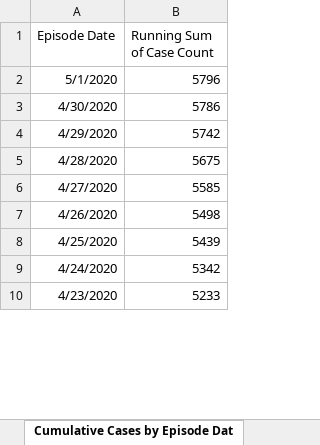
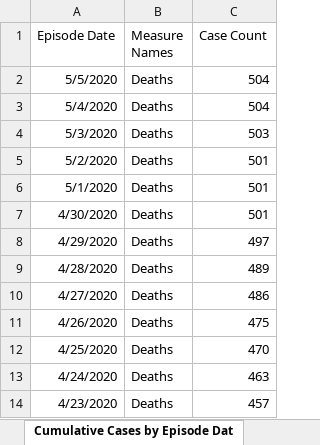
Before and after one commit to mponce0/covid19.analytics, an Excel workbook: inst/extdata/covid19_Toronto.xlsx, sheet Cumulative Cases by Episode Dat, drawn as a sheet; only a part is shown; values as stored, in another font and other column widths than the file's, no borders; removed rows and columns are numbered as before the commit, all else as after; the diff covers the shown part only; the diff names each change by its address in the sheet, - before the commit and + after, or states it on an @@ line.

```diff
--- a/inst/extdata/covid19_Toronto.xlsx (sheet Cumulative Cases by Episode Dat)
+++ b/inst/extdata/covid19_Toronto.xlsx (sheet Cumulative Cases by Episode Dat)
-column B (Running Sum of Case Count), rows 2-10: 5796 | 5786 | 5742 | 5675 | 5585 | 5498 | 5439 | 5342 | 5233
+column B (Measure Names), rows 6-14: all Deaths
+column C (Case Count), rows 6-14: 501 | 501 | 497 | 489 | 486 | 475 | 470 | 463 | 457
+row 2: 5/5/2020 | Deaths | 504
+row 3: 5/4/2020 | Deaths | 504
+row 4: 5/3/2020 | Deaths | 503
+row 5: 5/2/2020 | Deaths | 501
```
Also changed, not shown: 158 added rows elsewhere in this sheet, sheet Cases by Episode Date, sheet Proportion of All Cases, sheet Cases by Age, sheet Exposures, sheet Currently Hospitalized, sheet Cases by Gender, 4 more sheets.
